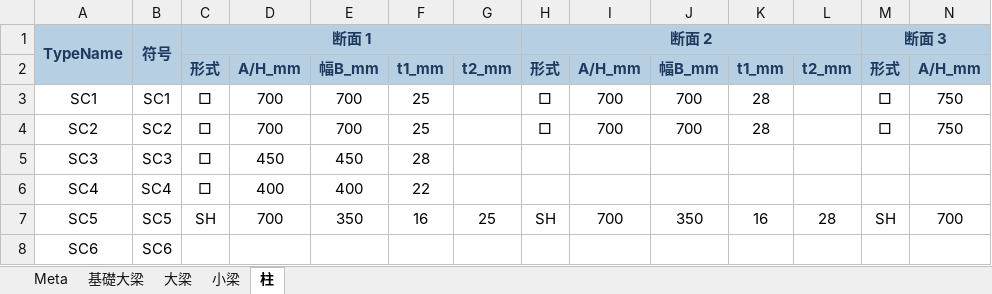
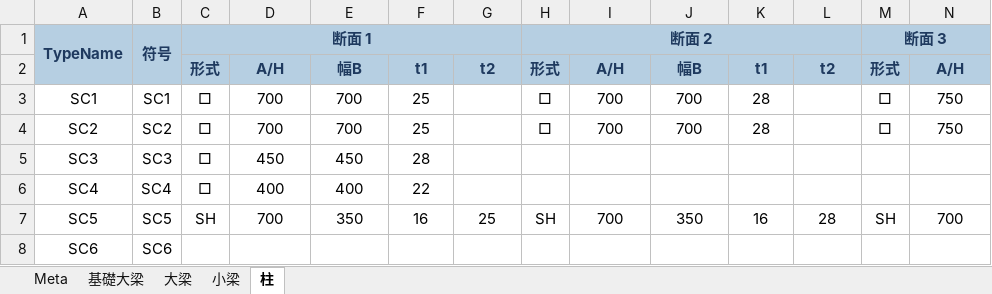
Before and after one commit to 28yu/28tools-download, an Excel workbook: pdf-to-excel/src/sample-output.xlsx, sheet 柱, drawn as a sheet; only a part is shown; values as stored, in another font and other column widths than the file's, no borders; removed rows and columns are numbered as before the commit, all else as after; rows hold the shown columns only; the diff names each change by its address in the sheet, - before the commit and + after, or states it on an @@ line.

```diff
--- a/pdf-to-excel/src/sample-output.xlsx (sheet 柱)
+++ b/pdf-to-excel/src/sample-output.xlsx (sheet 柱)
-row 2:  |  | 形式 | A/H_mm | 幅B_mm | t1_mm | t2_mm | 形式 | A/H_mm | 幅B_mm | t1_mm | t2_mm | 形式 | A/H_mm
+row 2:  |  | 形式 | A/H | 幅B | t1 | t2 | 形式 | A/H | 幅B | t1 | t2 | 形式 | A/H
```
Also changed, not shown: sheet 小梁, sheet 基礎大梁, sheet 大梁, sheet Meta, 4 other files.
